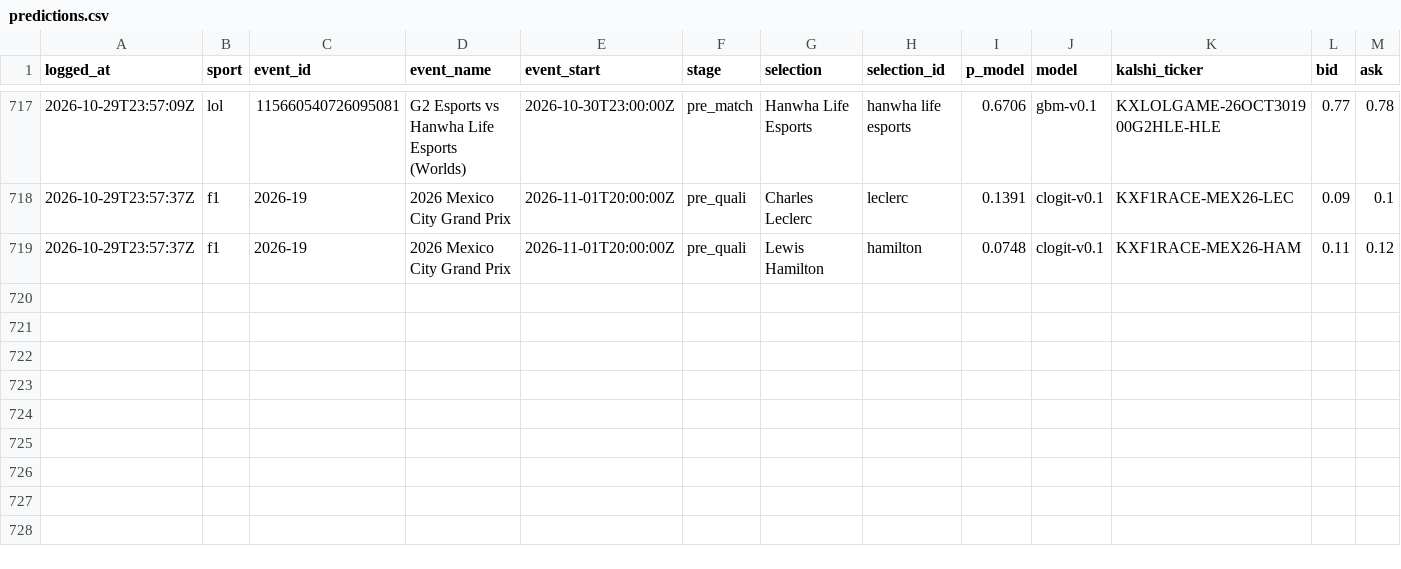
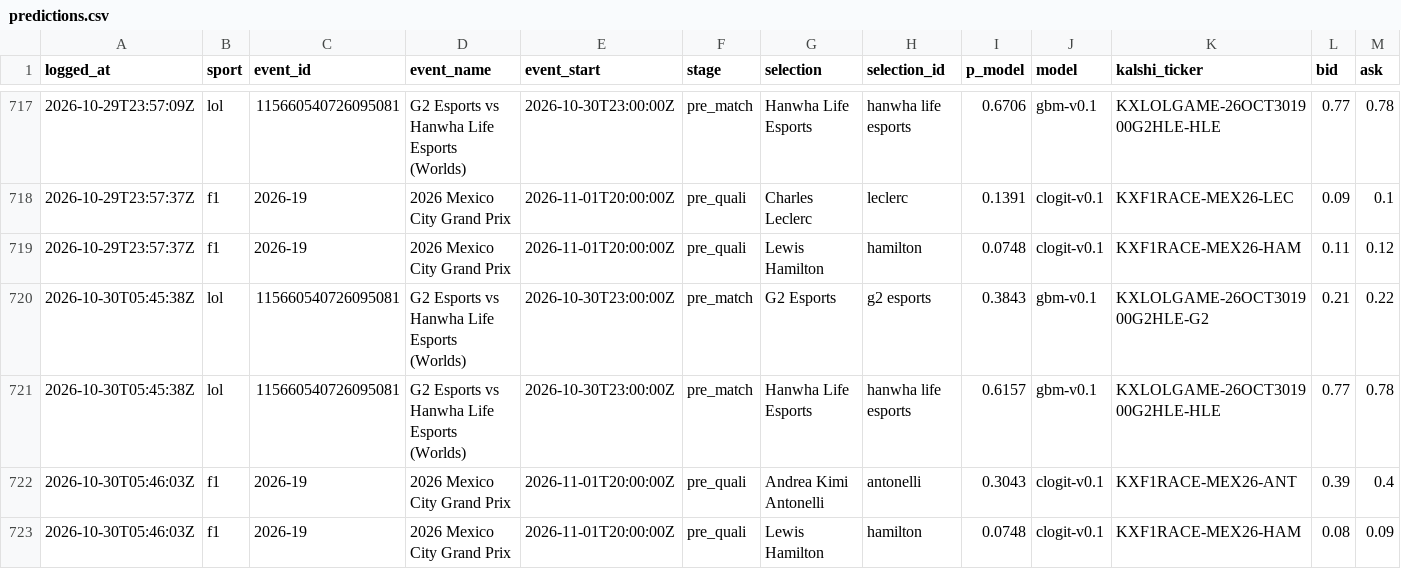
Before and after one commit to huuhuannt1998/f1-lol-quant, a CSV file: ledger/predictions.csv, drawn as a sheet; only a part is shown, gaps mark what is left out; rows hold the shown columns only; the diff names each change by its address in the sheet, - before the commit and + after, or states it on an @@ line.

```diff
--- a/ledger/predictions.csv
+++ b/ledger/predictions.csv
+row 720: 2026-10-30T05:45:38Z | lol | 115660540726095081 | G2 Esports vs Hanwha Life Esports (Worlds) | 2026-10-30T23:00:00Z | pre_match | G2 Esports | g2 esports | 0.3843 | gbm-v0.1 | KXLOLGAME-26OCT301900G2HLE-G2 | 0.21 | 0.22
+row 721: 2026-10-30T05:45:38Z | lol | 115660540726095081 | G2 Esports vs Hanwha Life Esports (Worlds) | 2026-10-30T23:00:00Z | pre_match | Hanwha Life Esports | hanwha life esports | 0.6157 | gbm-v0.1 | KXLOLGAME-26OCT301900G2HLE-HLE | 0.77 | 0.78
+row 722: 2026-10-30T05:46:03Z | f1 | 2026-19 | 2026 Mexico City Grand Prix | 2026-11-01T20:00:00Z | pre_quali | Andrea Kimi Antonelli | antonelli | 0.3043 | clogit-v0.1 | KXF1RACE-MEX26-ANT | 0.39 | 0.4
+row 723: 2026-10-30T05:46:03Z | f1 | 2026-19 | 2026 Mexico City Grand Prix | 2026-11-01T20:00:00Z | pre_quali | Lewis Hamilton | hamilton | 0.0748 | clogit-v0.1 | KXF1RACE-MEX26-HAM | 0.08 | 0.09
```
Also changed, not shown: ledger/results.csv, 3 other files.
